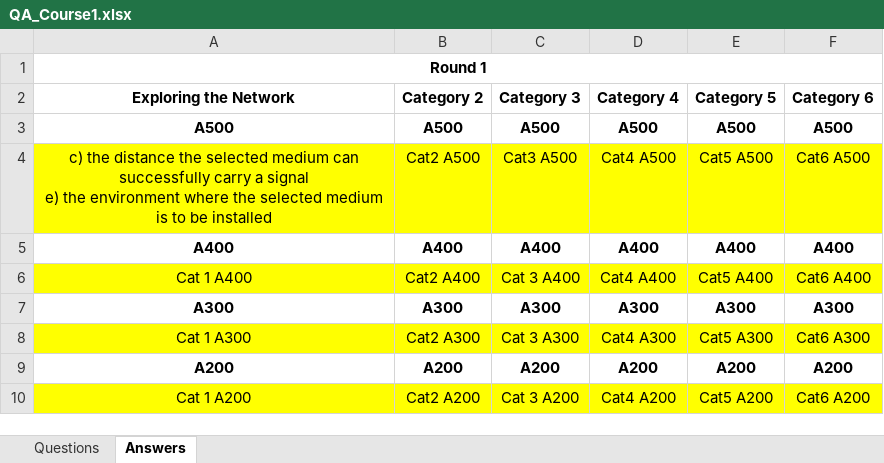
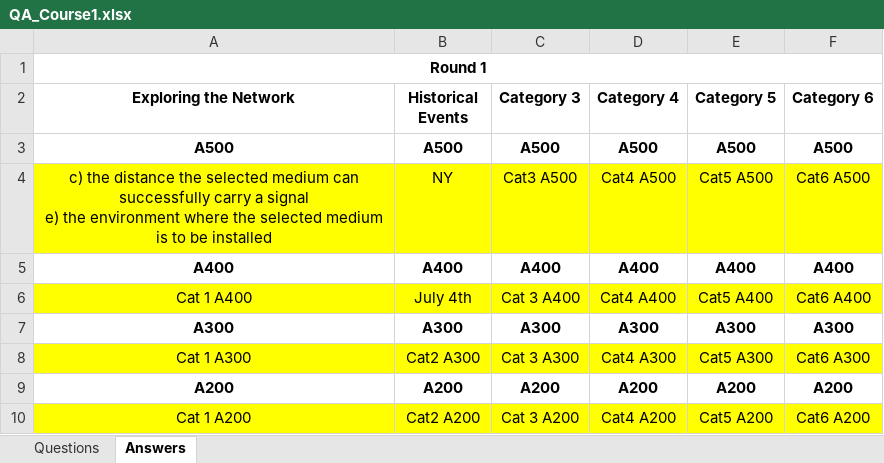
Before and after one commit to smartretard247/CiscoJeopardy, an Excel workbook: QA_Course1.xlsx, sheet Answers, drawn as a sheet; only a part is shown; values as stored, in another font and other column widths than the file's, no borders; the diff names each change by its address in the sheet, - before the commit and + after, or states it on an @@ line.

```diff
--- a/QA_Course1.xlsx (sheet Answers)
+++ b/QA_Course1.xlsx (sheet Answers)
-B2: Category 2
+B2: Historical Events
-B4 (Historical Events): Cat2 A500
+B4 (Historical Events): NY
-B6 (Historical Events): Cat2 A400
+B6 (Historical Events): July 4th
```
Also changed, not shown: sheet Questions, 2 other files.
